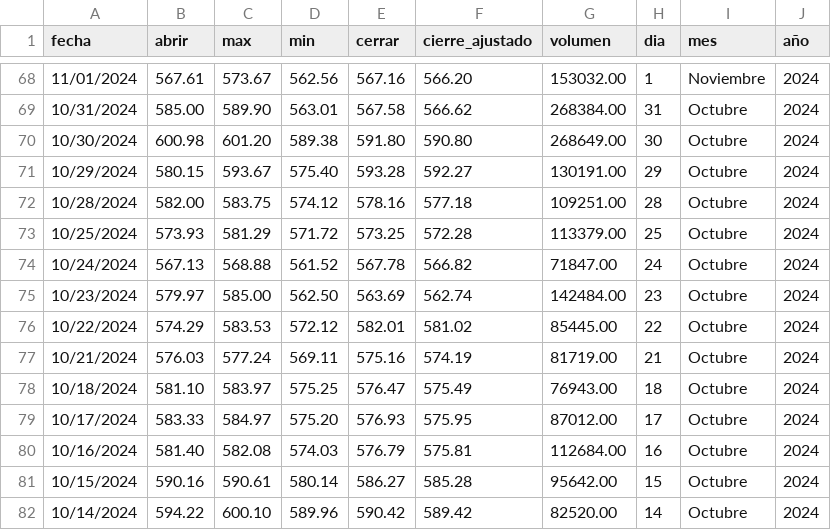
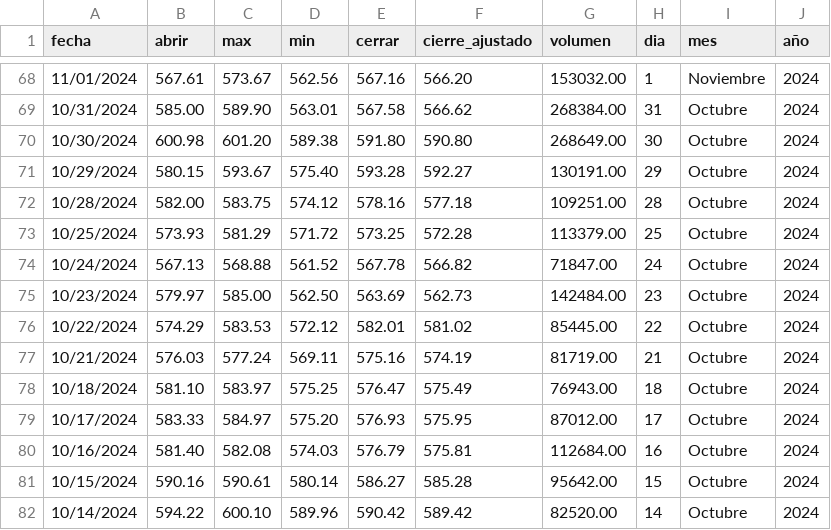
Before and after one commit to Julianapenaestudiante/piv_2025_1_2, a CSV file: src/edu_piv/static/data/meta_history.csv, drawn as a sheet; only a part is shown, gaps mark what is left out.

Commit message:
Holan mundo action

```diff
--- a/src/edu_piv/static/data/meta_history.csv
+++ b/src/edu_piv/static/data/meta_history.csv
@@ -74,3 +74,3 @@ fecha,abrir,max,min,cerrar,cierre_ajustado,volumen,dia,mes,año
 10/24/2024,567.13,568.88,561.52,567.78,566.82,71847.00,24,Octubre,2024
-10/23/2024,579.97,585.00,562.50,563.69,562.74,142484.00,23,Octubre,2024
+10/23/2024,579.97,585.00,562.50,563.69,562.73,142484.00,23,Octubre,2024
 10/22/2024,574.29,583.53,572.12,582.01,581.02,85445.00,22,Octubre,2024
```
